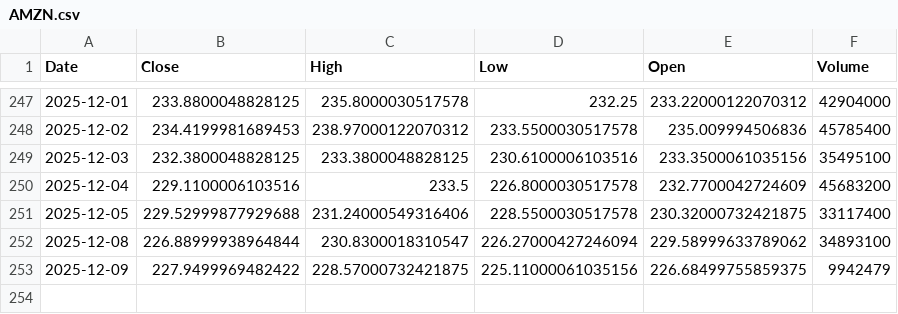
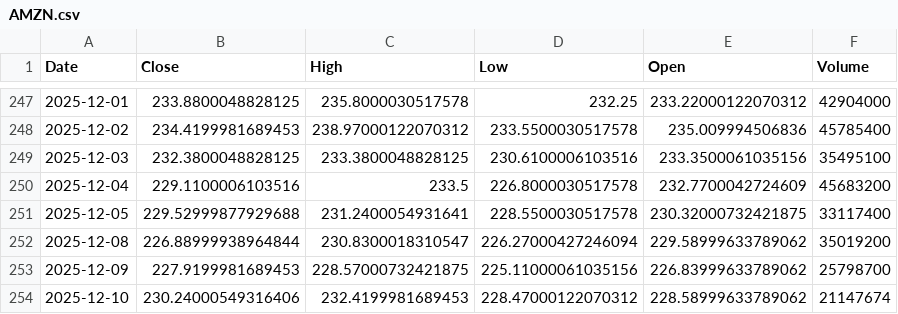
Before and after one commit to Stell0/financealerts, a CSV file: data/AMZN.csv, drawn as a sheet; only a part is shown, gaps mark what is left out.

```diff
--- a/data/AMZN.csv
+++ b/data/AMZN.csv
@@ -250,4 +250,5 @@ Date,Close,High,Low,Open,Volume
 2025-12-04,229.1100006103516,233.5,226.8000030517578,232.7700042724609,45683200
-2025-12-05,229.52999877929688,231.24000549316406,228.5500030517578,230.32000732421875,33117400
-2025-12-08,226.88999938964844,230.8300018310547,226.27000427246094,229.58999633789062,34893100
-2025-12-09,227.9499969482422,228.57000732421875,225.11000061035156,226.68499755859375,9942479
+2025-12-05,229.52999877929688,231.2400054931641,228.5500030517578,230.32000732421875,33117400
+2025-12-08,226.88999938964844,230.8300018310547,226.27000427246094,229.58999633789062,35019200
+2025-12-09,227.9199981689453,228.57000732421875,225.11000061035156,226.83999633789062,25798700
+2025-12-10,230.24000549316406,232.4199981689453,228.47000122070312,228.58999633789062,21147674
```
Also changed, not shown: data/ABBNY.csv, data/MSTR.csv, 56 other files.
